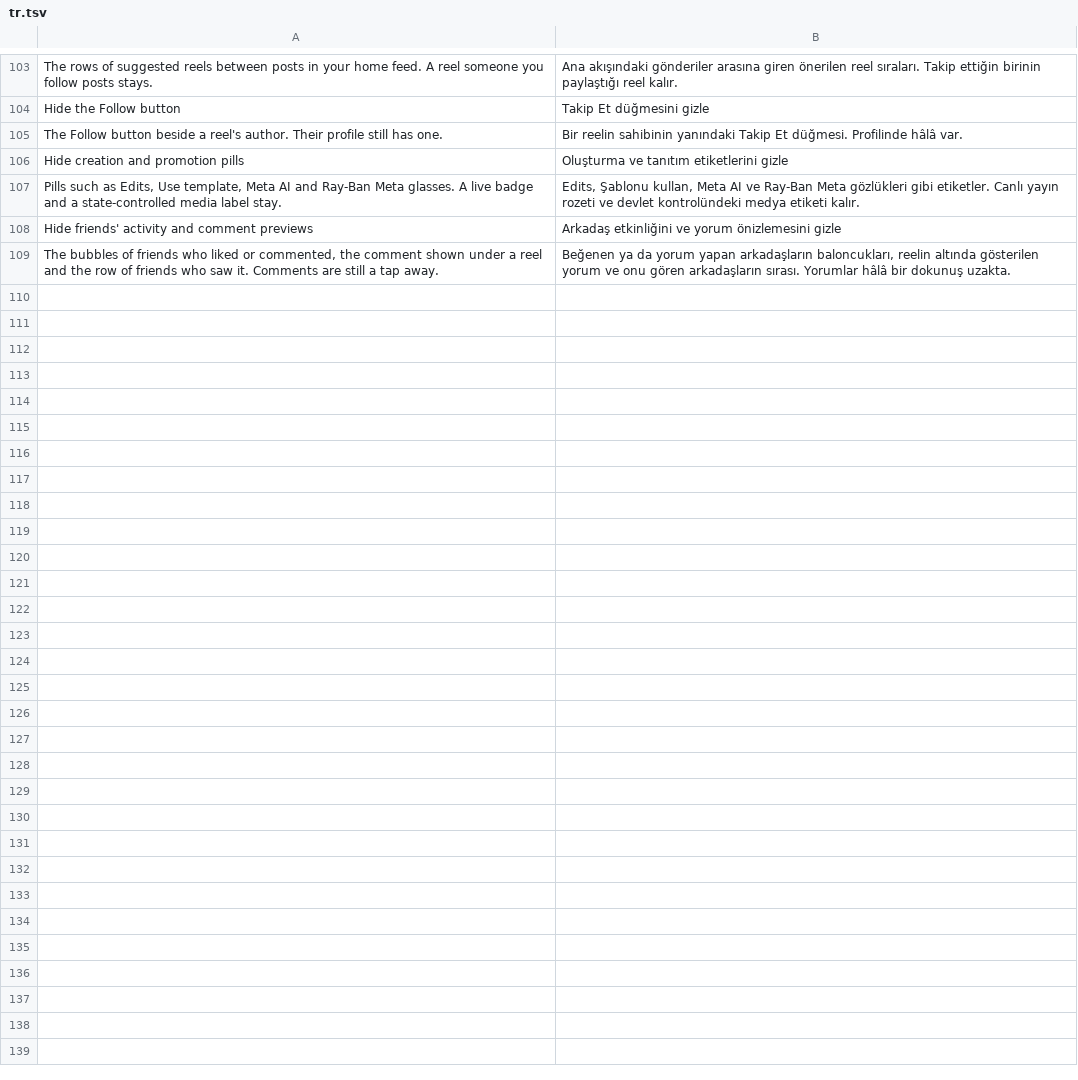
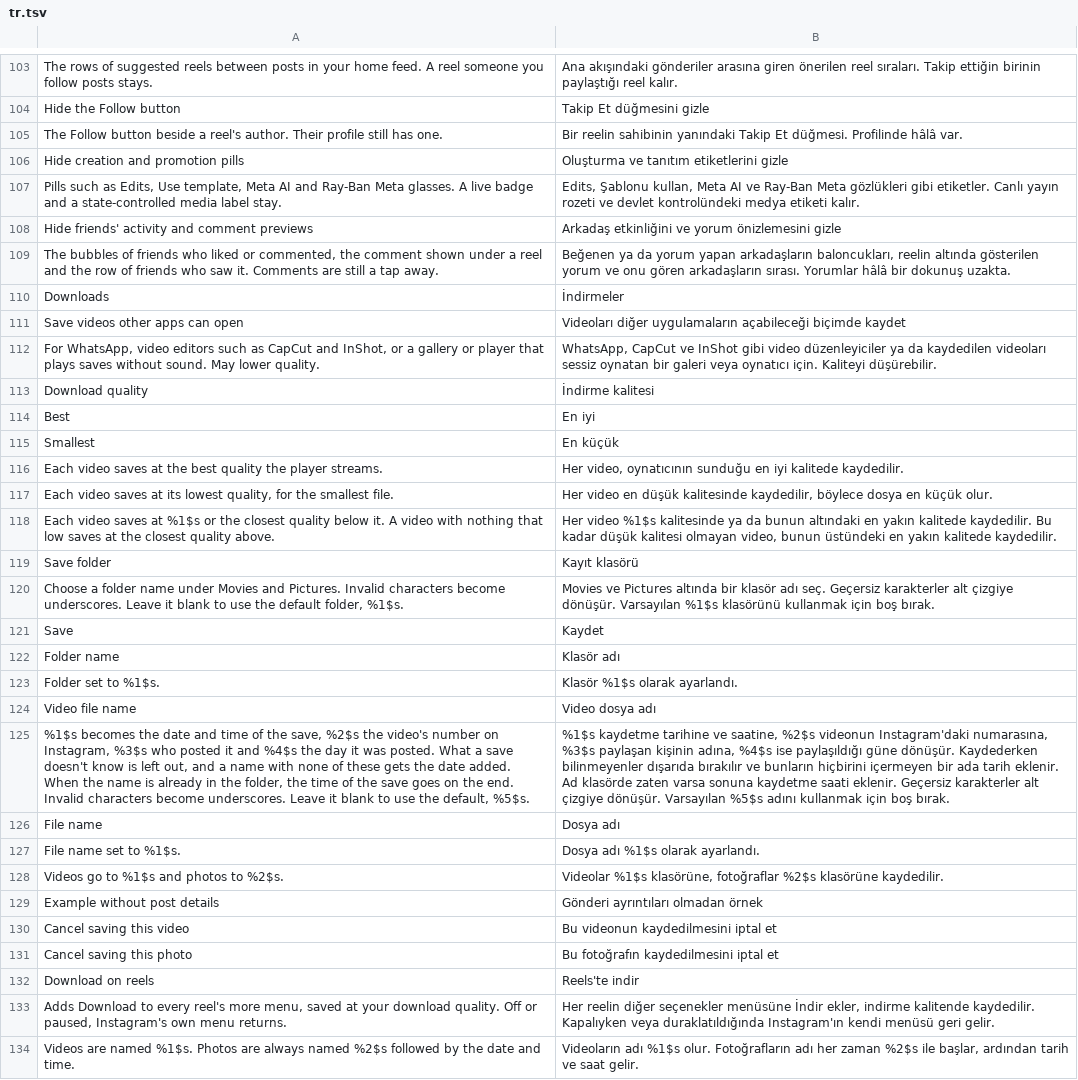
Before and after one commit to BlackGold8282/HushGram, a TSV file: extensions/shared/library/src/main/l10n/tr.tsv, drawn as a sheet; only a part is shown, gaps mark what is left out; the diff names each change by its address in the sheet, - before the commit and + after, or states it on an @@ line.

Commit message:
feat(download): the Downloads settings section

```diff
--- a/extensions/shared/library/src/main/l10n/tr.tsv
+++ b/extensions/shared/library/src/main/l10n/tr.tsv
+row 110: Downloads | İndirmeler
+row 111: Save videos other apps can open | Videoları diğer uygulamaların açabileceği biçimde kaydet
+row 112: For WhatsApp, video editors such as CapCut and InShot, or a gallery or player that plays saves without sound. May lower quality. | WhatsApp, CapCut ve InShot gibi video düzenleyiciler ya da kaydedilen videoları sessiz oynatan bir galeri veya oynatıcı için. Kaliteyi düşürebilir.
+row 113: Download quality | İndirme kalitesi
+row 114: Best | En iyi
+row 115: Smallest | En küçük
+row 116: Each video saves at the best quality the player streams. | Her video, oynatıcının sunduğu en iyi kalitede kaydedilir.
+row 117: Each video saves at its lowest quality, for the smallest file. | Her video en düşük kalitesinde kaydedilir, böylece dosya en küçük olur.
+row 118: Each video saves at %1$s or the closest quality below it. A video with nothing that low saves at the closest quality above. | Her video %1$s kalitesinde ya da bunun altındaki en yakın kalitede kaydedilir. Bu kadar düşük kalitesi olmayan video, bunun üstündeki en yakın kalitede kaydedilir.
+row 119: Save folder | Kayıt klasörü
+row 120: Choose a folder name under Movies and Pictures. Invalid characters become underscores. Leave it blank to use the default folder, %1$s. | Movies ve Pictures altında bir klasör adı seç. Geçersiz karakterler alt çizgiye dönüşür. Varsayılan %1$s klasörünü kullanmak için boş bırak.
+row 121: Save | Kaydet
+row 122: Folder name | Klasör adı
+row 123: Folder set to %1$s. | Klasör %1$s olarak ayarlandı.
+row 124: Video file name | Video dosya adı
+row 125: %1$s becomes the date and time of the save, %2$s the video's number on Instagram, %3$s who posted it and %4$s the day it was posted. What a save doesn't know is left out, and a name with none of these gets the date added. When the name is already in the folder, the time of the save goes on the end. Invalid characters become underscores. Leave it blank to use the default, %5$s. | %1$s kaydetme tarihine ve saatine, %2$s videonun Instagram'daki numarasına, %3$s paylaşan kişinin adına, %4$s ise paylaşıldığı güne dönüşür. Kaydederken bilinmeyenler dışarıda bırakılır ve bunların hiçbirini içermeyen bir ada tarih eklenir. Ad klasörde zaten varsa sonuna kaydetme saati eklenir. Geçersiz karakterler alt çizgiye dönüşür. Varsayılan %5$s adını kullanmak için boş bırak.
+row 126: File name | Dosya adı
+row 127: File name set to %1$s. | Dosya adı %1$s olarak ayarlandı.
+row 128: Videos go to %1$s and photos to %2$s. | Videolar %1$s klasörüne, fotoğraflar %2$s klasörüne kaydedilir.
+row 129: Example without post details | Gönderi ayrıntıları olmadan örnek
+row 130: Cancel saving this video | Bu videonun kaydedilmesini iptal et
+row 131: Cancel saving this photo | Bu fotoğrafın kaydedilmesini iptal et
+row 132: Download on reels | Reels'te indir
+row 133: Adds Download to every reel's more menu, saved at your download quality. Off or paused, Instagram's own menu returns. | Her reelin diğer seçenekler menüsüne İndir ekler, indirme kalitende kaydedilir. Kapalıyken veya duraklatıldığında Instagram'ın kendi menüsü geri gelir.
+row 134: Videos are named %1$s. Photos are always named %2$s followed by the date and time. | Videoların adı %1$s olur. Fotoğrafların adı her zaman %2$s ile başlar, ardından tarih ve saat gelir.
```
Also changed, not shown: extensions/shared/library/src/main/l10n/de.tsv, extensions/shared/library/src/main/l10n/es.tsv, 6 other files.
